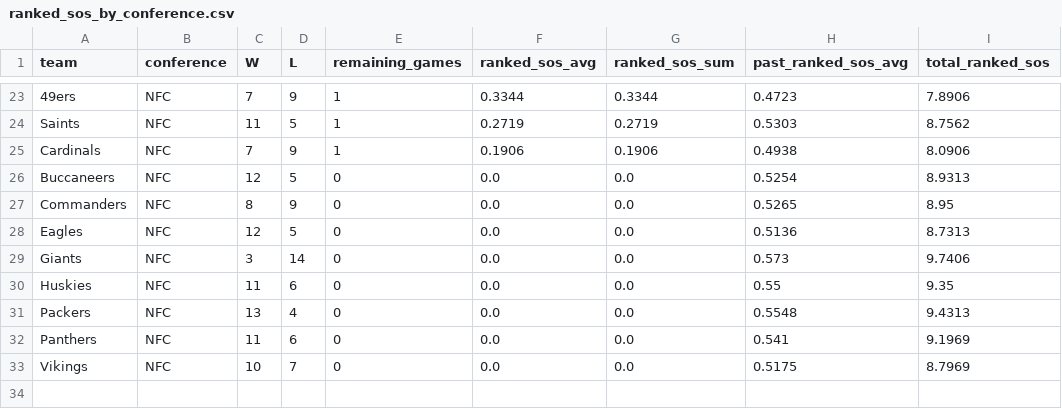
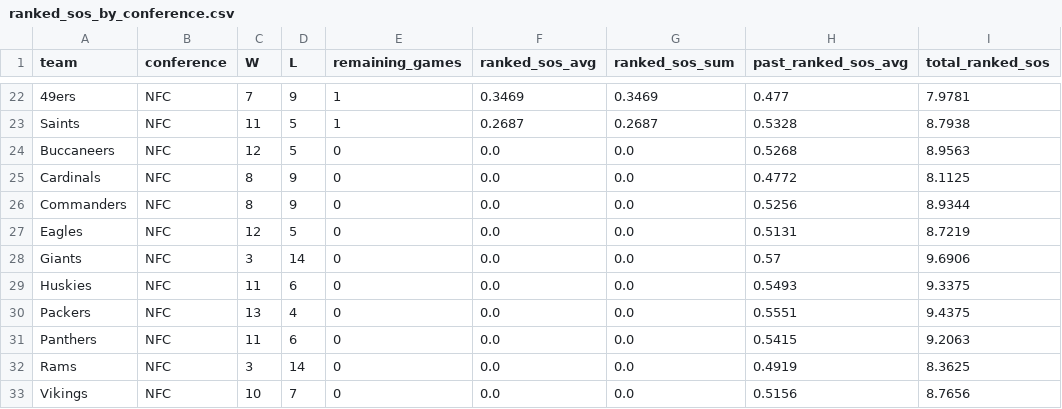
Before and after one commit to DrJanitor87/madzone, a CSV file: output/ranked_sos_by_conference.csv, drawn as a sheet; only a part is shown, gaps mark what is left out; removed rows and columns are numbered as before the commit, all else as after; the diff covers the shown part only; the diff names each change by its address in the sheet, - before the commit and + after, or states it on an @@ line.

```diff
--- a/output/ranked_sos_by_conference.csv
+++ b/output/ranked_sos_by_conference.csv
-F22 (ranked_sos_avg): 0.3344
+F22 (ranked_sos_avg): 0.3469
-G22 (ranked_sos_sum): 0.3344
+G22 (ranked_sos_sum): 0.3469
-H22 (past_ranked_sos_avg): 0.4723
+H22 (past_ranked_sos_avg): 0.477
-I22 (total_ranked_sos): 7.8906
+I22 (total_ranked_sos): 7.9781
-F23 (ranked_sos_avg): 0.2719
+F23 (ranked_sos_avg): 0.2687
-G23 (ranked_sos_sum): 0.2719
+G23 (ranked_sos_sum): 0.2687
-H23 (past_ranked_sos_avg): 0.5303
+H23 (past_ranked_sos_avg): 0.5328
-I23 (total_ranked_sos): 8.7562
+I23 (total_ranked_sos): 8.7938
-row 25: Cardinals | NFC | 7 | 9 | 1 | 0.1906 | 0.1906 | 0.4938 | 8.0906
-H24 (past_ranked_sos_avg): 0.5254
+H24 (past_ranked_sos_avg): 0.5268
-I24 (total_ranked_sos): 8.9313
+I24 (total_ranked_sos): 8.9563
+row 25: Cardinals | NFC | 8 | 9 | 0 | 0.0 | 0.0 | 0.4772 | 8.1125
-H26 (past_ranked_sos_avg): 0.5265
+H26 (past_ranked_sos_avg): 0.5256
-I26 (total_ranked_sos): 8.95
+I26 (total_ranked_sos): 8.9344
-H27 (past_ranked_sos_avg): 0.5136
+H27 (past_ranked_sos_avg): 0.5131
-I27 (total_ranked_sos): 8.7313
+I27 (total_ranked_sos): 8.7219
-H28 (past_ranked_sos_avg): 0.573
+H28 (past_ranked_sos_avg): 0.57
-I28 (total_ranked_sos): 9.7406
+I28 (total_ranked_sos): 9.6906
-H29 (past_ranked_sos_avg): 0.55
+H29 (past_ranked_sos_avg): 0.5493
-I29 (total_ranked_sos): 9.35
+I29 (total_ranked_sos): 9.3375
-H30 (past_ranked_sos_avg): 0.5548
+H30 (past_ranked_sos_avg): 0.5551
-I30 (total_ranked_sos): 9.4313
+I30 (total_ranked_sos): 9.4375
-H31 (past_ranked_sos_avg): 0.541
+H31 (past_ranked_sos_avg): 0.5415
-I31 (total_ranked_sos): 9.1969
+I31 (total_ranked_sos): 9.2063
+row 32: Rams | NFC | 3 | 14 | 0 | 0.0 | 0.0 | 0.4919 | 8.3625
-H33 (past_ranked_sos_avg): 0.5175
+H33 (past_ranked_sos_avg): 0.5156
-I33 (total_ranked_sos): 8.7969
+I33 (total_ranked_sos): 8.7656
```
Also changed, not shown: 1 removed row and 60 edited cells elsewhere in this file, output/team_aggregated_stats.csv, output/team_player_usage.csv, 5 other files.
